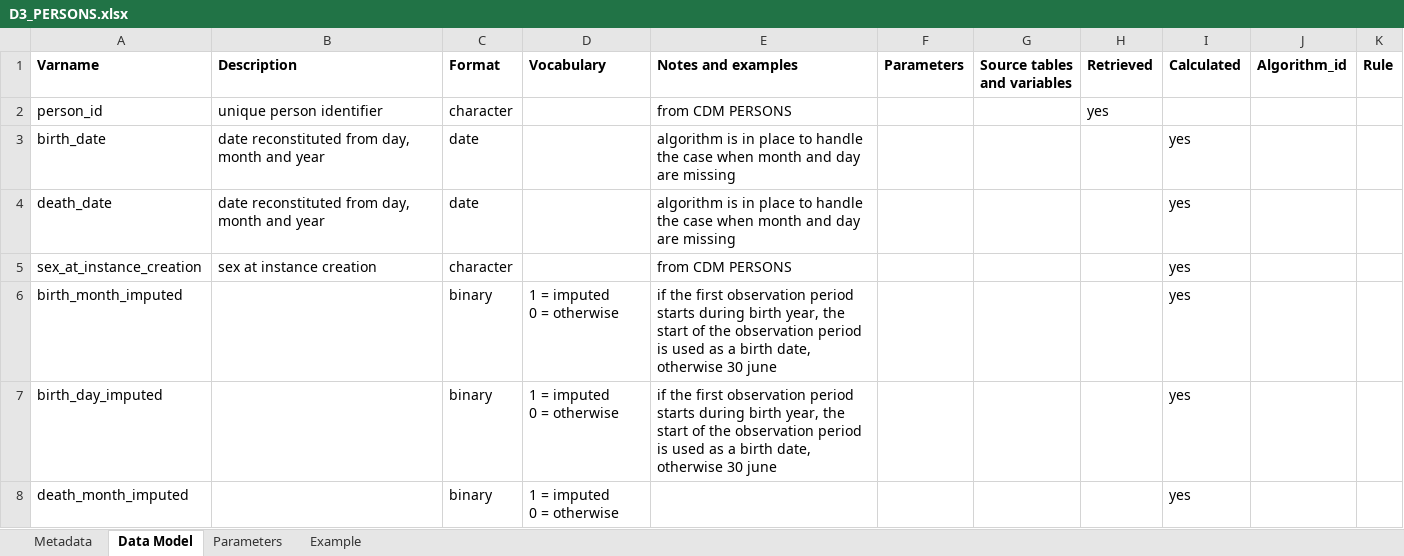
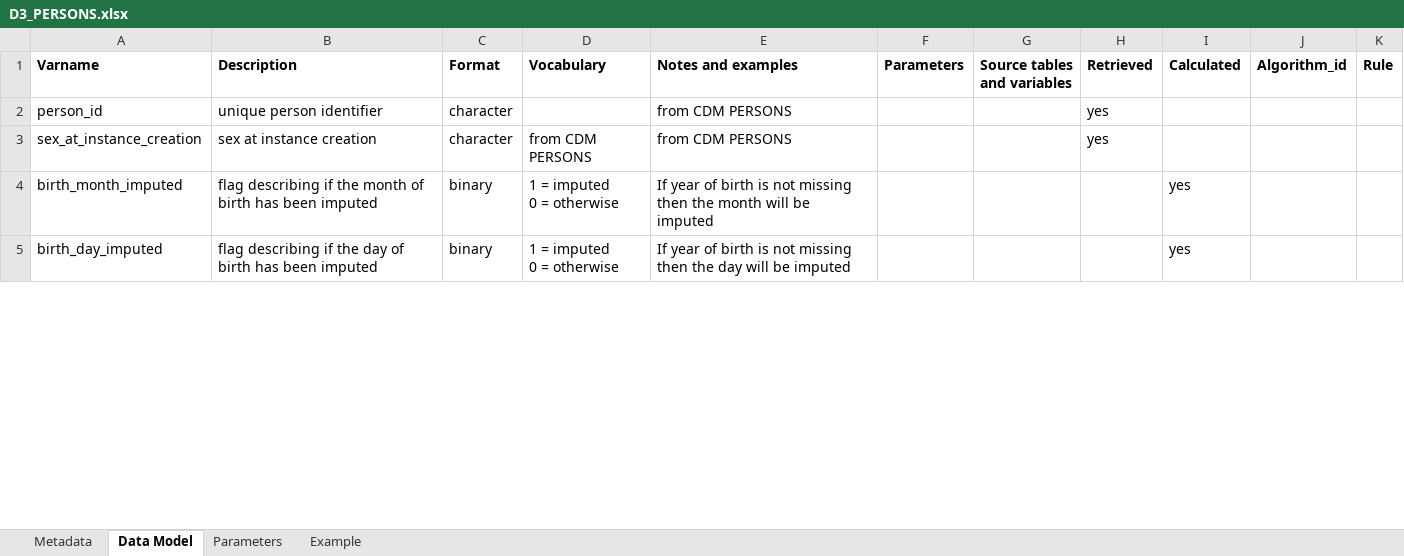
Before and after one commit to VAC4EU/ROC18_Objective_2, an Excel workbook: i_codebooks/D3_PERSONS.xlsx, sheet Data Model, drawn as a sheet; only a part is shown; values as stored, in another font and other column widths than the file's, no borders; removed rows and columns are numbered as before the commit, all else as after; ↵ is a line break in a cell; the diff covers the shown part only; the diff names each change by its address in the sheet, - before the commit and + after, or states it on an @@ line.

Commit message:
Updated D3_persons codebook

```diff
--- a/i_codebooks/D3_PERSONS.xlsx (sheet Data Model)
+++ b/i_codebooks/D3_PERSONS.xlsx (sheet Data Model)
-row 3: birth_date | date reconstituted from day, month and year | date |  | algorithm is in place to handle the case when month and day are missing |  |  |  | yes
-row 4: death_date | date reconstituted from day, month and year | date |  | algorithm is in place to handle the case when month and day are missing |  |  |  | yes
-D3 (Vocabulary): (empty)
+D3 (Vocabulary): from CDM PERSONS
-H3 (Retrieved): (empty)
+H3 (Retrieved): yes
-I3 (Calculated): yes
+I3 (Calculated): (empty)
-B4 (Description): (empty)
+B4 (Description): flag describing if the month of birth has been imputed
-E4 (Notes and examples): if the first observation period starts during birth year, the start of the observation period is used as a birth date, otherwise 30 june
+E4 (Notes and examples): If year of birth is not missing then the month will be imputed
-B5 (Description): (empty)
+B5 (Description): flag describing if the day of birth has been imputed
-E5 (Notes and examples): if the first observation period starts during birth year, the start of the observation period is used as a birth date, otherwise 30 june
+E5 (Notes and examples): If year of birth is not missing then the day will be imputed
-row 8: death_month_imputed |  | binary | 1 = imputed ↵ 0 = otherwise |  |  |  |  | yes
```
Also changed, not shown: 4 added rows and 2 edited cells elsewhere in this sheet.
